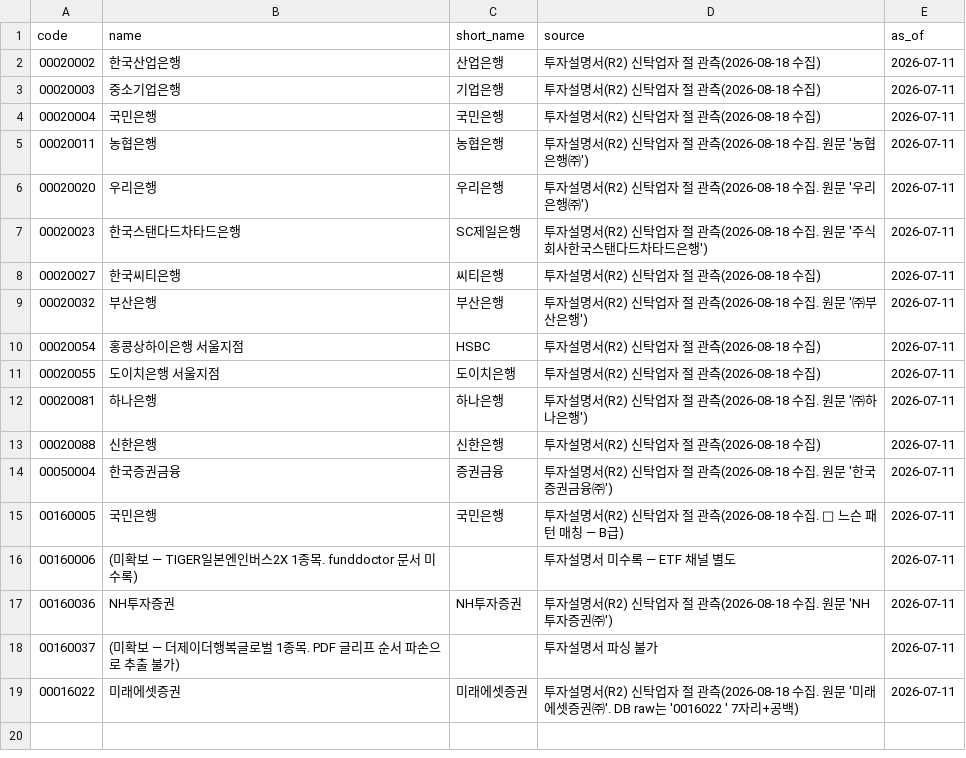
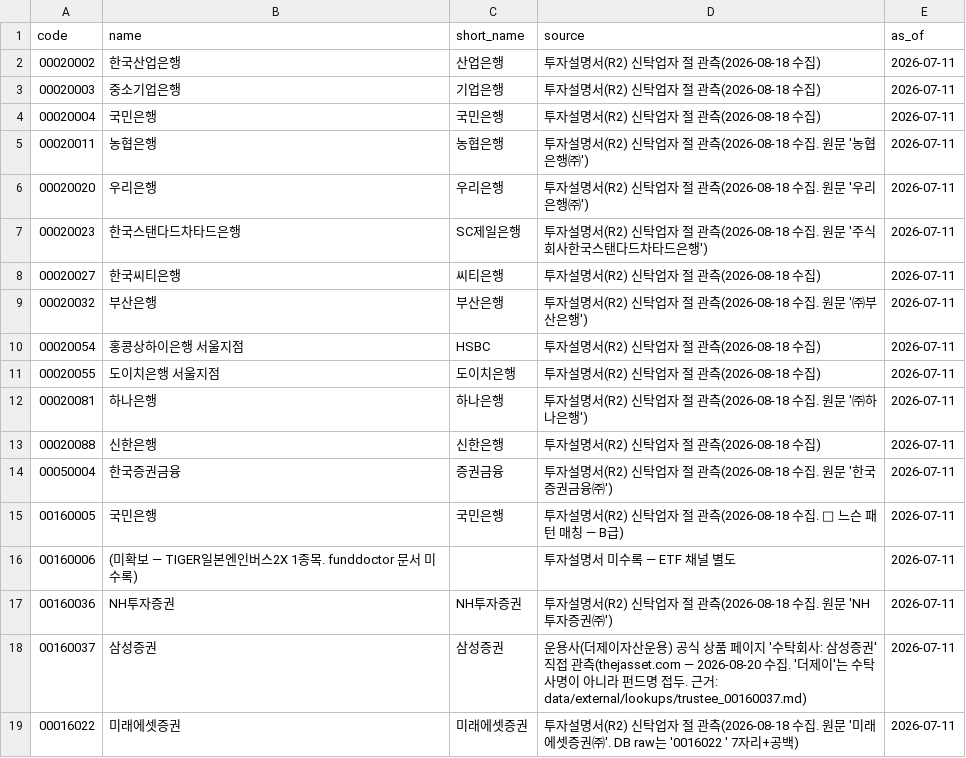
Before and after one commit to Song-exp/miraeassetfesta, a CSV file: ontology/codebooks/trustee.csv, drawn as a sheet.

```diff
--- a/ontology/codebooks/trustee.csv
+++ b/ontology/codebooks/trustee.csv
@@ -17,3 +17,3 @@ code,name,short_name,source,as_of
 00160036,NH투자증권,NH투자증권,투자설명서(R2) 신탁업자 절 관측(2026-08-18 수집. 원문 'NH투자증권㈜'),2026-07-11
-00160037,(미확보 — 더제이더행복글로벌 1종목. PDF 글리프 순서 파손으로 추출 불가),,투자설명서 파싱 불가,2026-07-11
+00160037,삼성증권,삼성증권,운용사(더제이자산운용) 공식 상품 페이지 '수탁회사: 삼성증권' 직접 관측(thejasset.com — 2026-08-20 수집. '더제이'는 수탁사명이 아니라 펀드명 접두. 근거: data/external/lookups/trustee_00160037.md),2026-07-11
 00016022,미래에셋증권,미래에셋증권,투자설명서(R2) 신탁업자 절 관측(2026-08-18 수집. 원문 '미래에셋증권㈜'. DB raw는 '0016022 ' 7자리+공백),2026-07-11
```
Also changed, not shown: ontology/codebooks/fx_rate.csv, 11 other files.
